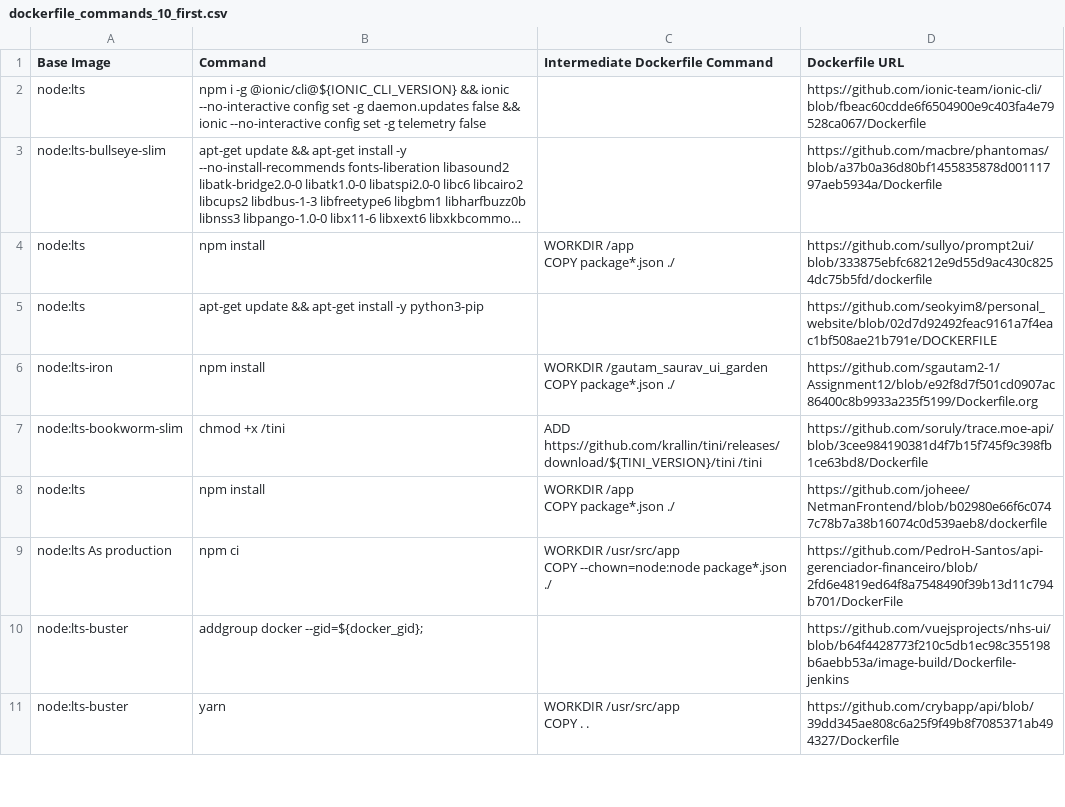
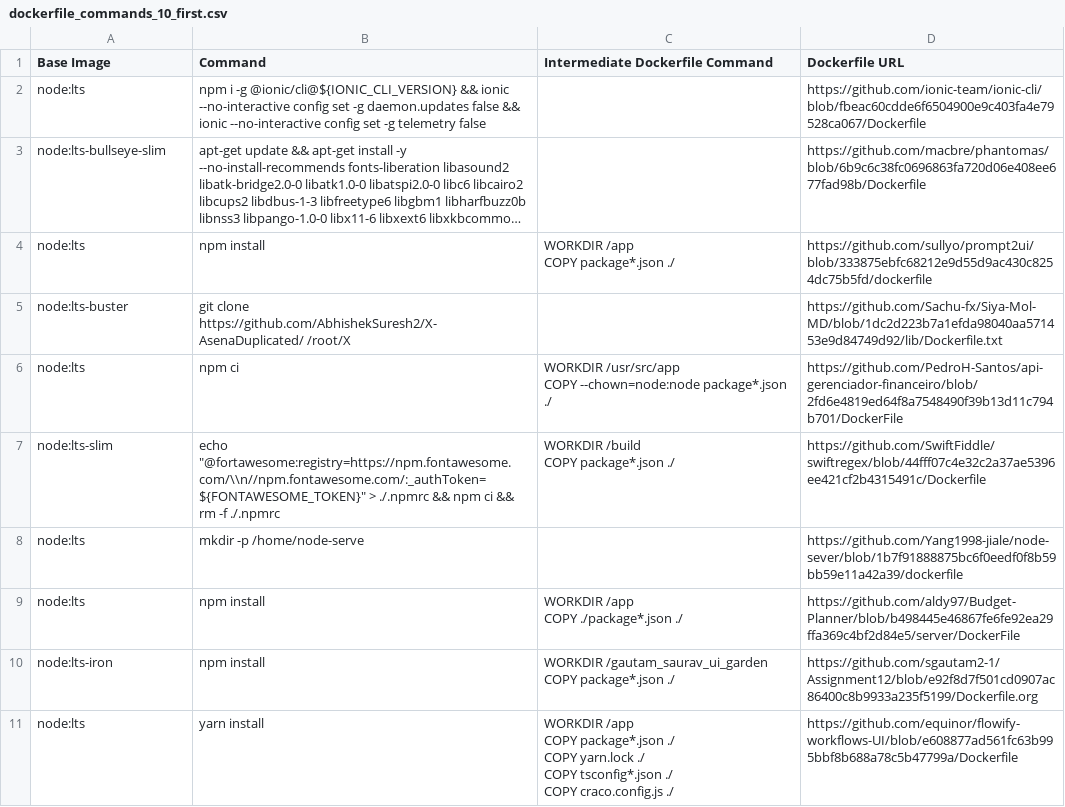
Before and after one commit to satackey/starlight, a CSV file: scripts/dockerfile_commands_10_first.csv, drawn as a sheet; only a part is shown; long unchanged cells end in …; removed rows and columns are numbered as before the commit, all else as after; ↵ is a line break in a cell; the diff covers the shown part only; the diff names each change by its address in the sheet, - before the commit and + after, or states it on an @@ line.

```diff
--- a/scripts/dockerfile_commands_10_first.csv
+++ b/scripts/dockerfile_commands_10_first.csv
-D3 (Dockerfile URL): https://github.com/macbre/phantomas/blob/a37b0a36d80bf1455835878d00111797aeb5934a/Dockerfile
+D3 (Dockerfile URL): https://github.com/macbre/phantomas/blob/6b9c6c38fc0696863fa720d06e408ee677fad98b/Dockerfile
+row 5: node:lts-buster | git clone https://github.com/AbhishekSuresh2/X-AsenaDuplicated/ /root/X |  | https://github.com/Sachu-fx/Siya-Mol-MD/blob/1dc2d223b7a1efda98040aa571453e9d84749d92/lib/Dockerfile.txt
+row 6: node:lts | npm ci | WORKDIR /usr/src/app ↵ COPY --chown=node:node package*.json ./ | https://github.com/PedroH-Santos/api-gerenciador-financeiro/blob/2fd6e4819ed64f8a7548490f39b13d11c794b701/DockerFile
+row 7: node:lts-slim | echo "@fortawesome:registry=https://npm.fontawesome.com/\\n//npm.fontawesome.com/:_authToken=${FONTAWESOME_TOKEN}" > ./.npmrc && npm ci && rm -f ./.npmrc | WORKDIR /build ↵ COPY package*.json ./ | https://github.com/SwiftFiddle/swiftregex/blob/44fff07c4e32c2a37ae5396ee421cf2b4315491c/Dockerfile
-B8 (Command): apt-get update && apt-get install -y python3-pip
+B8 (Command): mkdir -p /home/node-serve
-D8 (Dockerfile URL): https://github.com/seokyim8/personal_website/blob/02d7d92492feac9161a7f4eac1bf508ae21b791e/DOCKERFILE
+D8 (Dockerfile URL): https://github.com/Yang1998-jiale/node-sever/blob/1b7f91888875bc6f0eedf0f8b59bb59e11a42a39/dockerfile
+row 9: node:lts | npm install | WORKDIR /app ↵ COPY ./package*.json ./ | https://github.com/aldy97/Budget-Planner/blob/b498445e46867fe6fe92ea29ffa369c4bf2d84e5/server/DockerFile
-row 7: node:lts-bookworm-slim | chmod +x /tini | ADD https://github.com/krallin/tini/releases/download/${TINI_VERSION}/tini /tini | https://github.com/soruly/trace.moe-api/blob/3cee984190381d4f7b15f745f9c398fb1ce63bd8/Dockerfile
-B11 (Command): npm install
+B11 (Command): yarn install
-C11 (Intermediate Dockerfile Command): …package*.json ./
+C11 (Intermediate Dockerfile Command): …package*.json ./ ↵ COPY yarn.lock ./ ↵ COPY tsconfig*.json ./ ↵ COPY craco.config.js ./
-D11 (Dockerfile URL): https://github.com/joheee/NetmanFrontend/blob/b02980e66f6c0747c78b7a38b16074c0d539aeb8/dockerfile
+D11 (Dockerfile URL): https://github.com/equinor/flowify-workflows-UI/blob/e608877ad561fc63b995bbf8b688a78c5b47799a/Dockerfile
-row 9: node:lts As production | npm ci | WORKDIR /usr/src/app ↵ COPY --chown=node:node package*.json ./ | https://github.com/PedroH-Santos/api-gerenciador-financeiro/blob/2fd6e4819ed64f8a7548490f39b13d11c794b701/DockerFile
-row 10: node:lts-buster | addgroup docker --gid=${docker_gid}; |  | https://github.com/vuejsprojects/nhs-ui/blob/b64f4428773f210c5db1ec98c355198b6aebb53a/image-build/Dockerfile-jenkins
-row 11: node:lts-buster | yarn | WORKDIR /usr/src/app ↵ COPY . . | https://github.com/crybapp/api/blob/39dd345ae808c6a25f9f49b8f7085371ab494327/Dockerfile
```
Also changed, not shown: 3 added rows, 3 removed rows and 10 edited cells elsewhere in this file, scripts/dockerfile_commands_10.csv, 7 other files.
